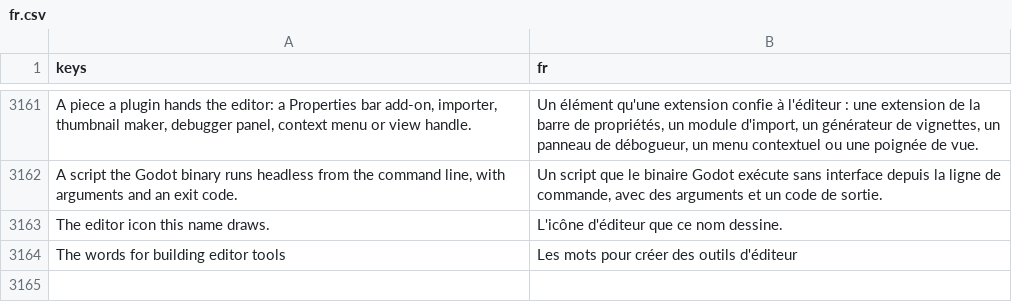
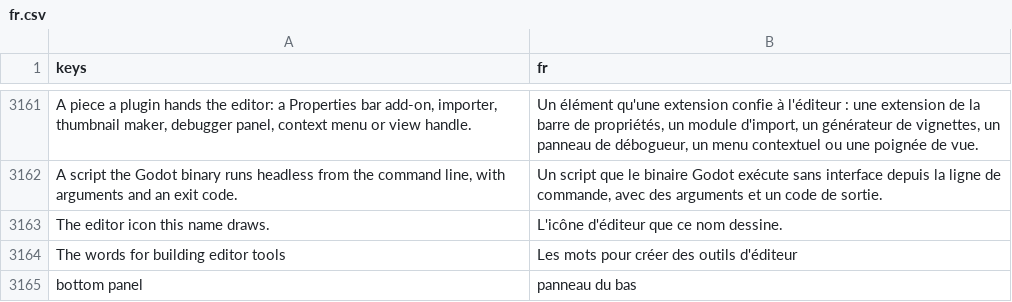
Before and after one commit to SalmanShhh/Godot-EventSheet-Visual-Scripting, a CSV file: addons/eventsheet/translations/fr.csv, drawn as a sheet; only a part is shown, gaps mark what is left out; the diff names each change by its address in the sheet, - before the commit and + after, or states it on an @@ line.

```diff
--- a/addons/eventsheet/translations/fr.csv
+++ b/addons/eventsheet/translations/fr.csv
+row 3165: bottom panel | panneau du bas
```
Also changed, not shown: addons/eventsheet/translations/de.csv, addons/eventsheet/translations/es.csv, 8 other files.
